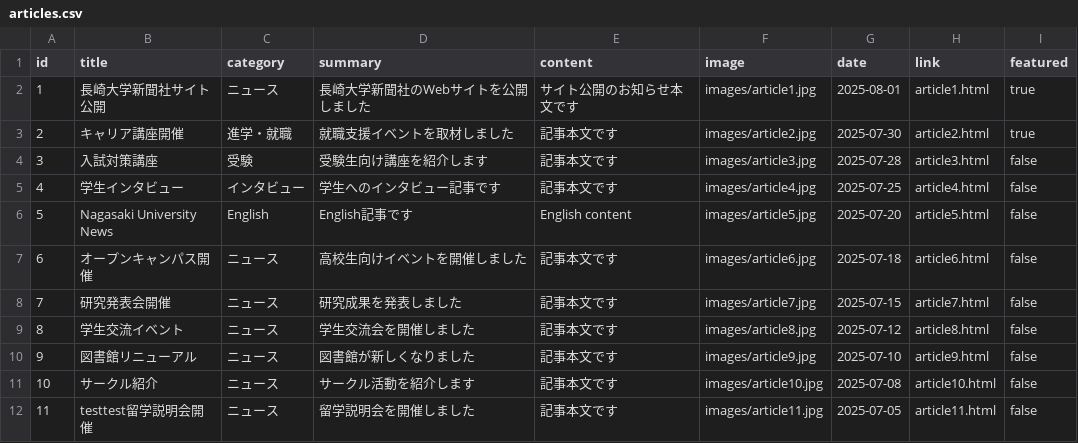
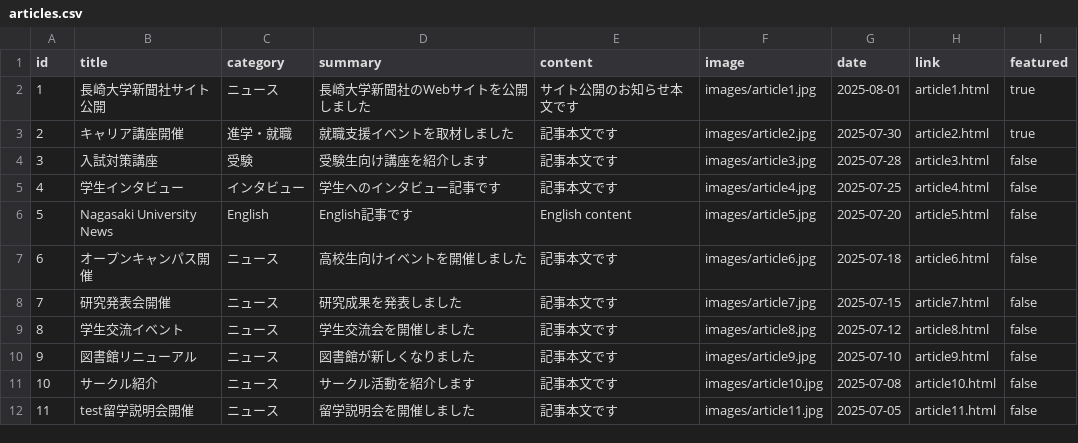
Before and after one commit to nushinbun-hub/nagasaki-uni-press, a CSV file: articles.csv, drawn as a sheet.

```diff
--- a/articles.csv
+++ b/articles.csv
@@ -11,2 +11,2 @@ id,title,category,summary,content,image,date,link,featured
 10,サークル紹介,ニュース,サークル活動を紹介します,記事本文です,images/article10.jpg,2025-07-08,article10.html,false
-11,testtest留学説明会開催,ニュース,留学説明会を開催しました,記事本文です,images/article11.jpg,2025-07-05,article11.html,false
+11,test留学説明会開催,ニュース,留学説明会を開催しました,記事本文です,images/article11.jpg,2025-07-05,article11.html,false
```
Also changed, not shown: 4 other files.
